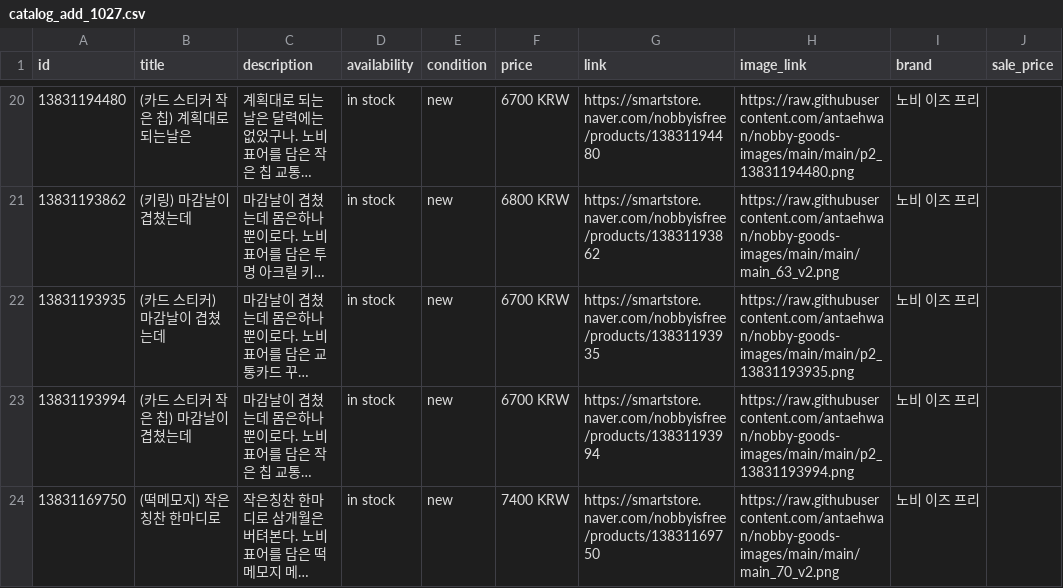
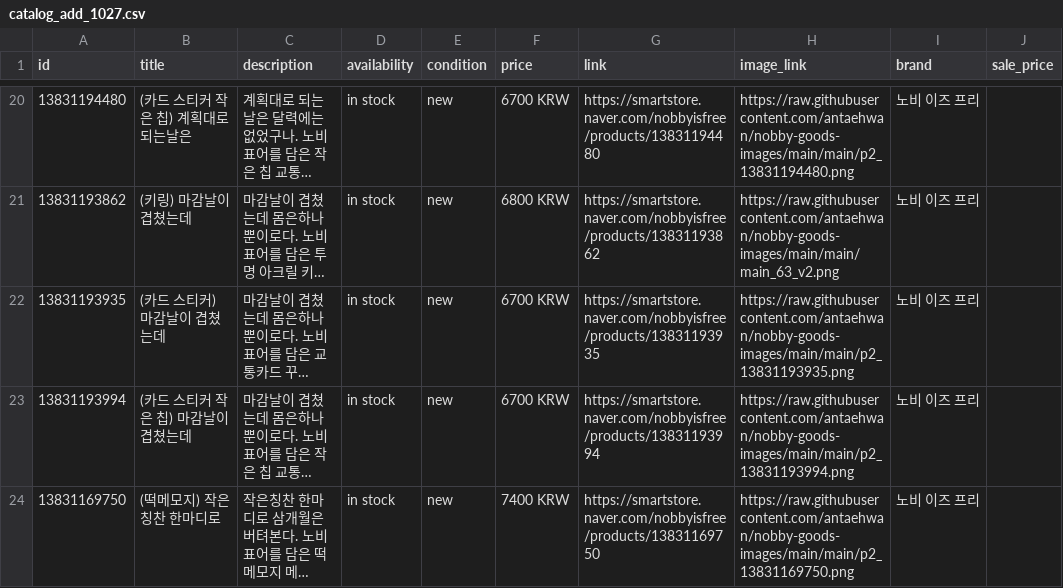
Before and after one commit to antaehwan/nobby-goods-images, a CSV file: catalog_add_1027.csv, drawn as a sheet; only a part is shown, gaps mark what is left out; long unchanged cells end in …; the diff names each change by its address in the sheet, - before the commit and + after, or states it on an @@ line.

```diff
--- a/catalog_add_1027.csv
+++ b/catalog_add_1027.csv
-H24 (image_link): https://raw.githubusercontent.com/antaehwan/nobby-goods-images/main/main/main_70_v2.png
+H24 (image_link): https://raw.githubusercontent.com/antaehwan/nobby-goods-images/main/main/p2_13831169750.png
```
Also changed, not shown: catalog_add_1027b.csv, 4 other files.
